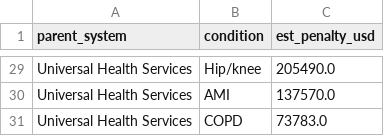
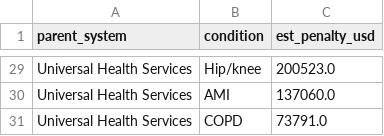
Before and after one commit to khus-hi/hrrp-penalties, a CSV file: analysis/output/by_system_condition.csv, drawn as a sheet; only a part is shown, gaps mark what is left out; the diff covers the shown part only; the diff names each change by its address in the sheet, - before the commit and + after, or states it on an @@ line.

```diff
--- a/analysis/output/by_system_condition.csv
+++ b/analysis/output/by_system_condition.csv
-C29 (est_penalty_usd): 205490.0
+C29 (est_penalty_usd): 200523.0
-C30 (est_penalty_usd): 137570.0
+C30 (est_penalty_usd): 137060.0
-C31 (est_penalty_usd): 73783.0
+C31 (est_penalty_usd): 73791.0
```
Also changed, not shown: 1 added row, 1 removed row and 26 edited cells elsewhere in this file, analysis/output/by_condition.csv, analysis/output/massachusetts.csv, 3 other files.
